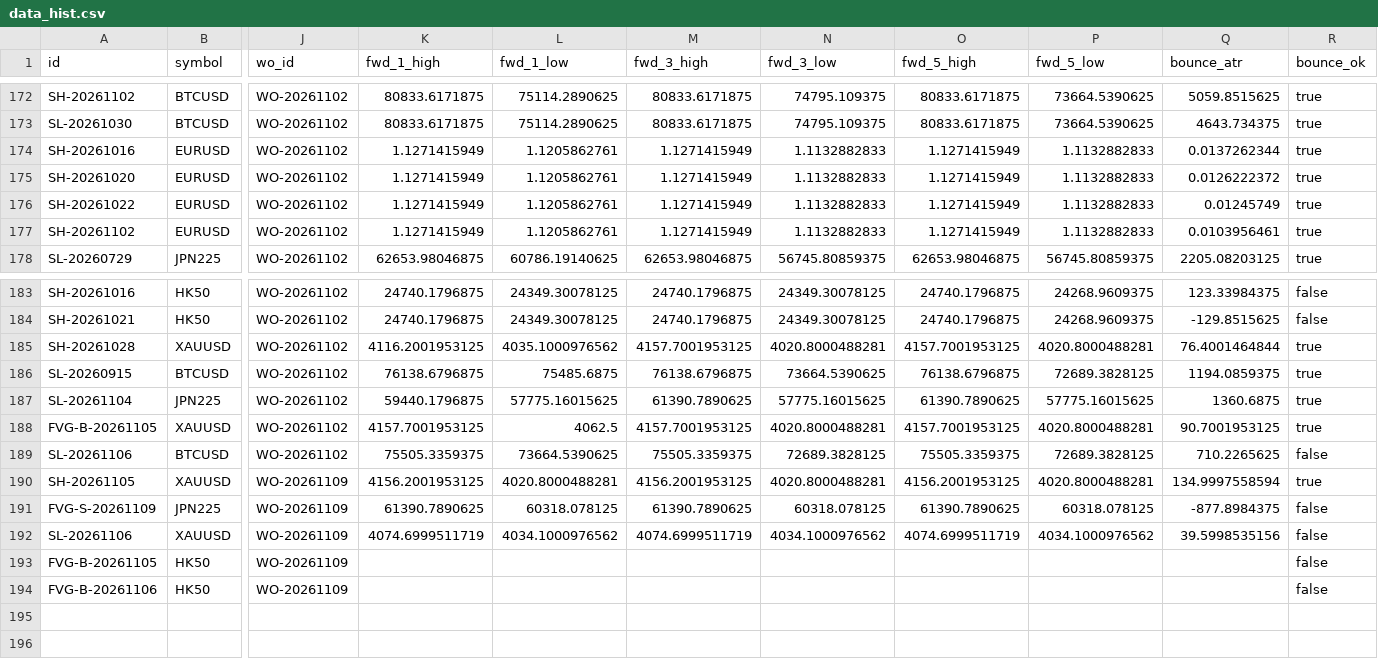
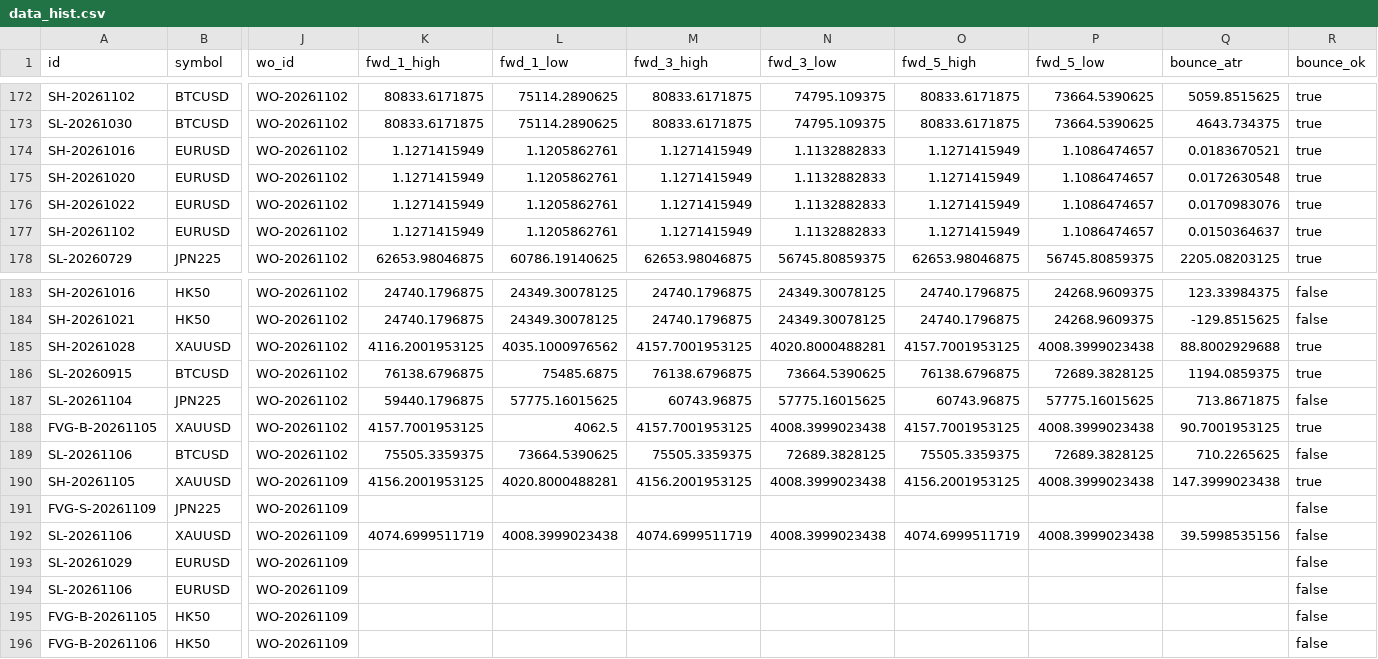
Before and after one commit to keenewong-ai/xauusd-bounce-live, a CSV file: data_hist.csv, drawn as a sheet; only a part is shown, gaps mark what is left out; rows hold the shown columns only; the diff names each change by its address in the sheet, - before the commit and + after, or states it on an @@ line.

```diff
--- a/data_hist.csv
+++ b/data_hist.csv
-P174:P177 (fwd_5_low): 1.1132882833
+P174:P177 (fwd_5_low): 1.1086474657
-Q174 (bounce_atr): 0.0137262344
+Q174 (bounce_atr): 0.0183670521
-Q175 (bounce_atr): 0.0126222372
+Q175 (bounce_atr): 0.0172630548
-Q176 (bounce_atr): 0.01245749
+Q176 (bounce_atr): 0.0170983076
-Q177 (bounce_atr): 0.0103956461
+Q177 (bounce_atr): 0.0150364637
-P185 (fwd_5_low): 4020.8000488281
+P185 (fwd_5_low): 4008.3999023438
-Q185 (bounce_atr): 76.4001464844
+Q185 (bounce_atr): 88.8002929688
-M187 (fwd_3_high): 61390.7890625
+M187 (fwd_3_high): 60743.96875
-O187 (fwd_5_high): 61390.7890625
+O187 (fwd_5_high): 60743.96875
-Q187 (bounce_atr): 1360.6875
+Q187 (bounce_atr): 713.8671875
-R187 (bounce_ok): true
+R187 (bounce_ok): false
-N188 (fwd_3_low): 4020.8000488281
+N188 (fwd_3_low): 4008.3999023438
-P188 (fwd_5_low): 4020.8000488281
+P188 (fwd_5_low): 4008.3999023438
-N190 (fwd_3_low): 4020.8000488281
+N190 (fwd_3_low): 4008.3999023438
-P190 (fwd_5_low): 4020.8000488281
+P190 (fwd_5_low): 4008.3999023438
-Q190 (bounce_atr): 134.9997558594
+Q190 (bounce_atr): 147.3999023438
-K191 (fwd_1_high): 61390.7890625
+K191 (fwd_1_high): (empty)
-L191 (fwd_1_low): 60318.078125
+L191 (fwd_1_low): (empty)
-M191 (fwd_3_high): 61390.7890625
+M191 (fwd_3_high): (empty)
-N191 (fwd_3_low): 60318.078125
+N191 (fwd_3_low): (empty)
-O191 (fwd_5_high): 61390.7890625
+O191 (fwd_5_high): (empty)
-P191 (fwd_5_low): 60318.078125
+P191 (fwd_5_low): (empty)
-Q191 (bounce_atr): -877.8984375
+Q191 (bounce_atr): (empty)
-L192 (fwd_1_low): 4034.1000976562
+L192 (fwd_1_low): 4008.3999023438
-N192 (fwd_3_low): 4034.1000976562
+N192 (fwd_3_low): 4008.3999023438
-P192 (fwd_5_low): 4034.1000976562
+P192 (fwd_5_low): 4008.3999023438
+row 193: SL-20261029 | EURUSD | WO-20261109 |  |  |  |  |  |  |  | false
+row 194: SL-20261106 | EURUSD | WO-20261109 |  |  |  |  |  |  |  | false
```
Also changed, not shown: data_levels.csv, 2 other files.
